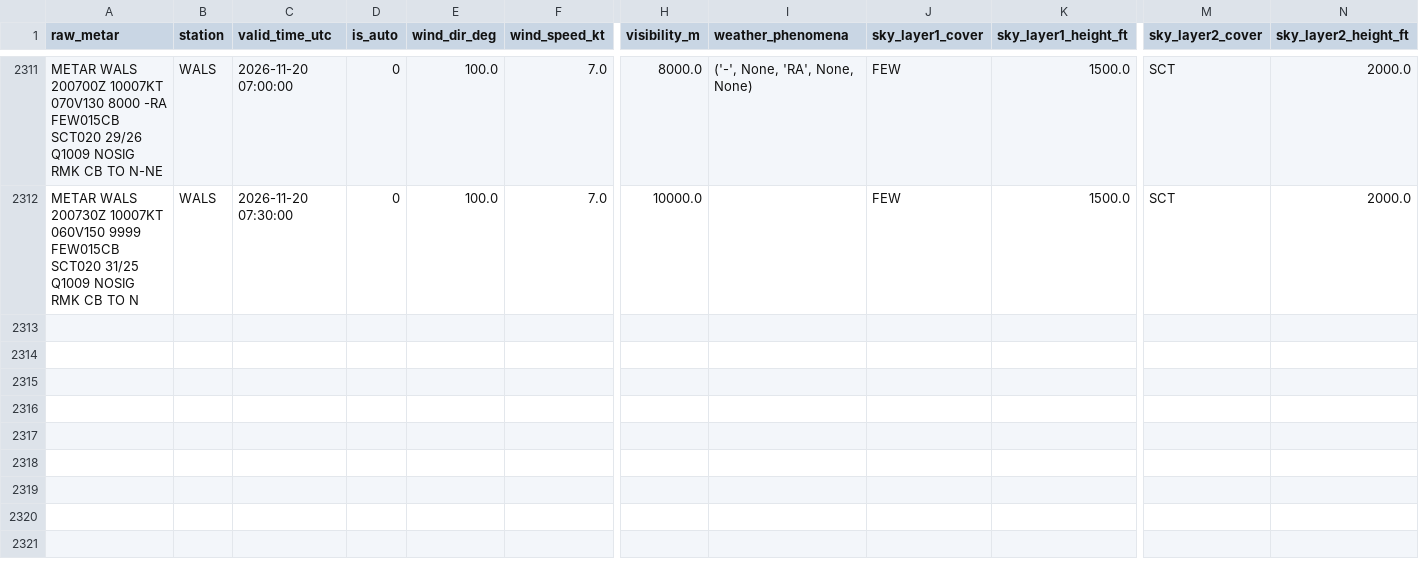
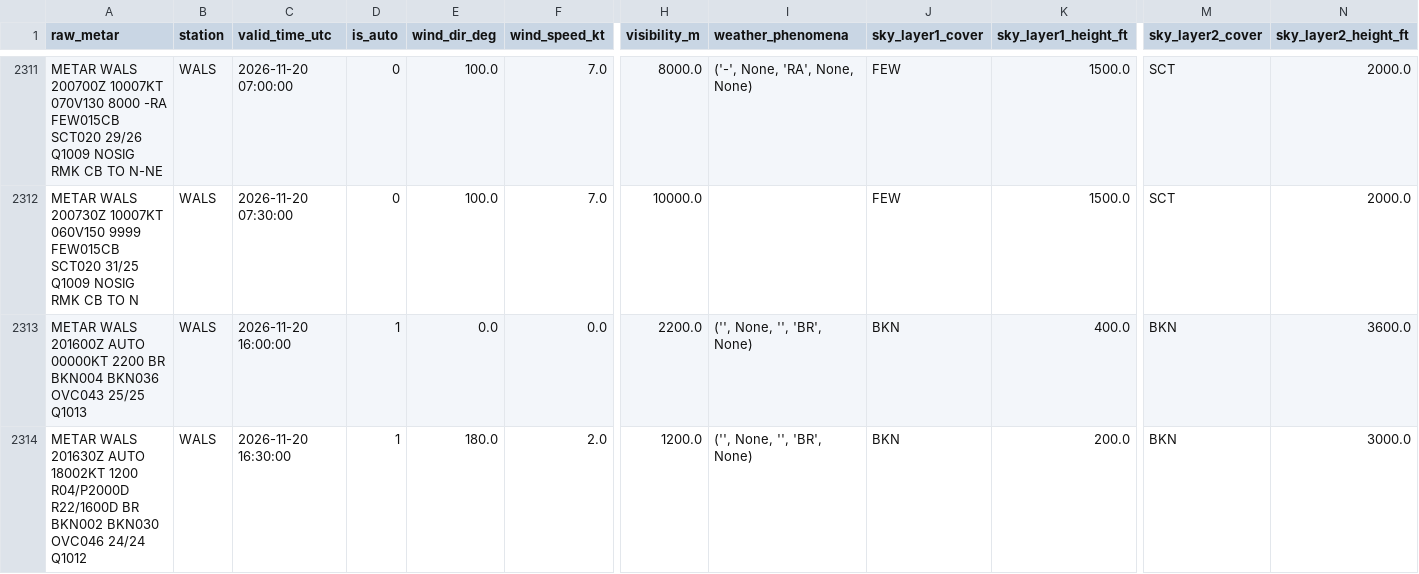
Before and after one commit to ojanzul/bmkg-taf-machinelearning, a CSV file: data/wals_training_dataset.csv, drawn as a sheet; only a part is shown, gaps mark what is left out; rows hold the shown columns only; the diff names each change by its address in the sheet, - before the commit and + after, or states it on an @@ line.

```diff
--- a/data/wals_training_dataset.csv
+++ b/data/wals_training_dataset.csv
+row 2313: METAR WALS 201600Z AUTO 00000KT 2200 BR BKN004 BKN036 OVC043 25/25 Q1013 | WALS | 2026-11-20 16:00:00 | 1 | 0.0 | 0.0 | 2200.0 | ('', None, '', 'BR', None) | BKN | 400.0 | BKN | 3600.0
+row 2314: METAR WALS 201630Z AUTO 18002KT 1200 R04/P2000D R22/1600D BR BKN002 BKN030 OVC046 24/24 Q1012 | WALS | 2026-11-20 16:30:00 | 1 | 180.0 | 2.0 | 1200.0 | ('', None, '', 'BR', None) | BKN | 200.0 | BKN | 3000.0
```
Also changed, not shown: data/wals_metar_raw_archive.csv, data/wals_metar_structured.csv.
